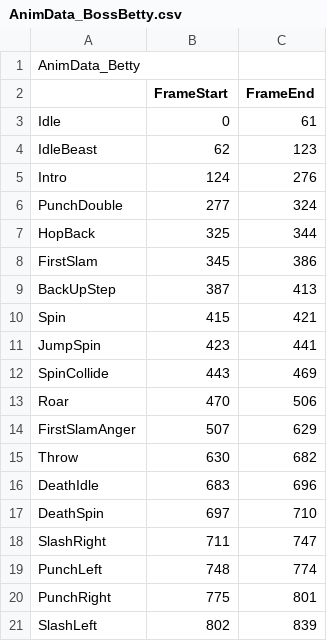
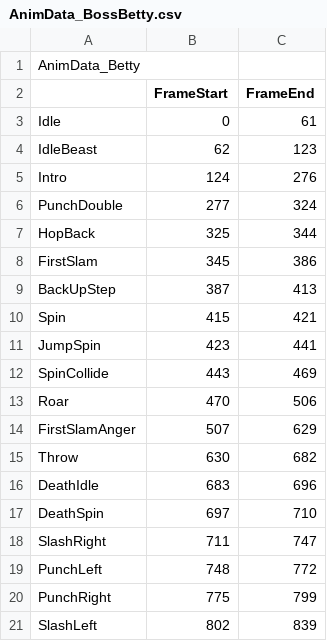
Before and after one commit to KimNamWook316/DX113D_LOL, a CSV file: Editor/Bin/Excel/AnimData/AnimData_BossBetty.csv, drawn as a sheet.

Commit message:
fix(Editor) Solved Memory Leak When Loading AnimInstsance More Than Twice Without Deleteing Existing 3DObject In AnimationEditor

```diff
--- a/Editor/Bin/Excel/AnimData/AnimData_BossBetty.csv
+++ b/Editor/Bin/Excel/AnimData/AnimData_BossBetty.csv
@@ -18,4 +18,4 @@ DeathSpin,697,710
 SlashRight,711,747
-PunchLeft,748,774
-PunchRight,775,801
+PunchLeft,748,772
+PunchRight,775,799
 SlashLeft,802,839
```
Also changed, not shown: Editor/Bin/Excel/ObjectData.csv, 38 other files.
